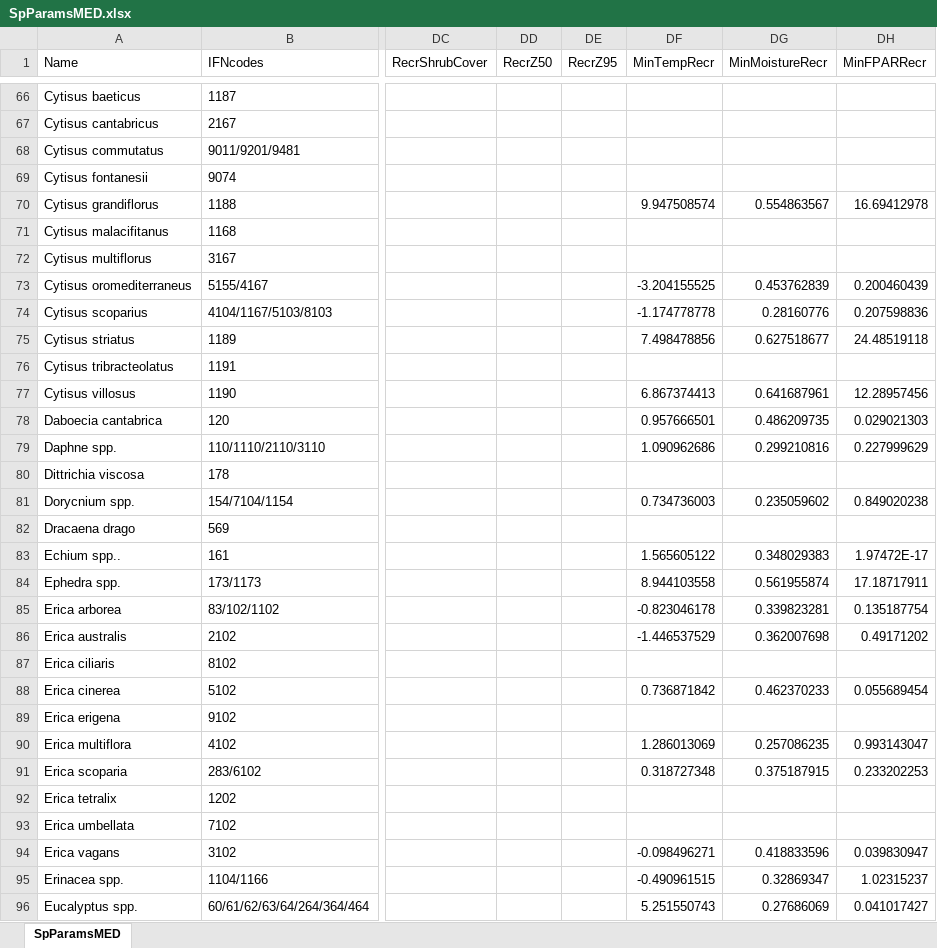
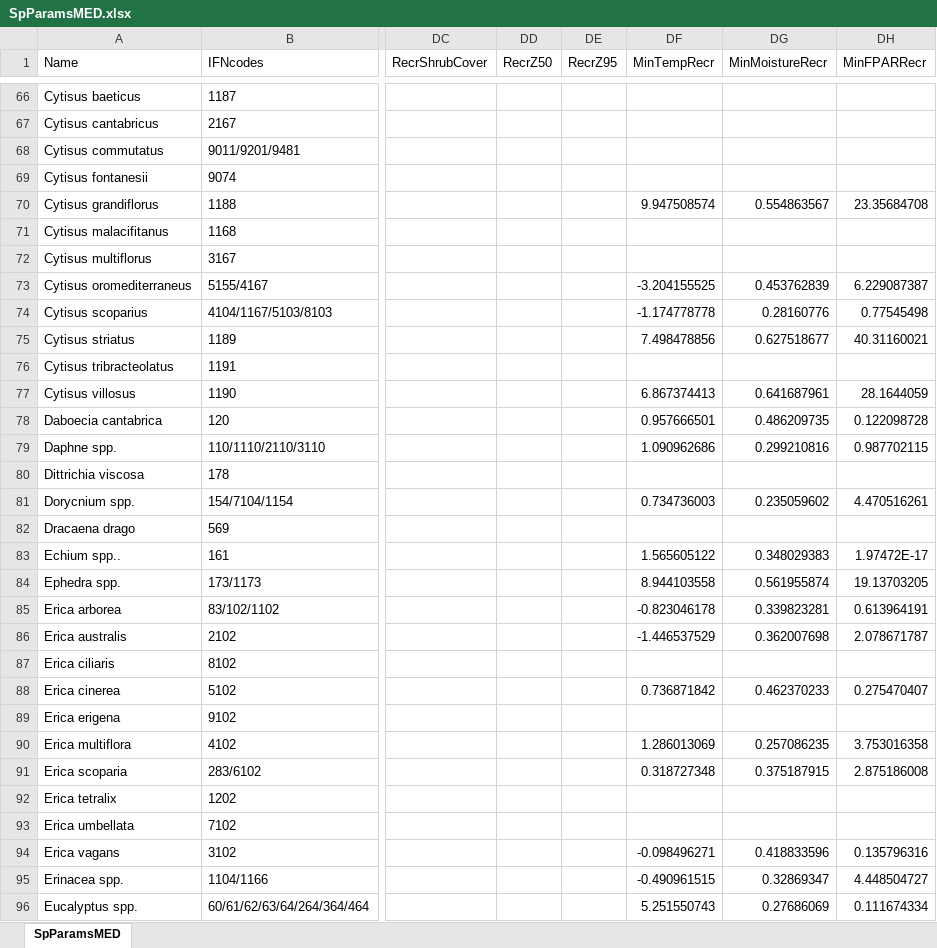
Before and after one commit to emf-creaf/medfate, an Excel workbook: data-raw/SpParamsMED.xlsx, sheet SpParamsMED, drawn as a sheet; only a part is shown, gaps mark what is left out; values as stored, in another font and other column widths than the file's, no borders; table styles not drawn; the diff covers the shown part only; the diff names each change by its address in the sheet, - before the commit and + after, or states it on an @@ line.

```diff
--- a/data-raw/SpParamsMED.xlsx (sheet SpParamsMED)
+++ b/data-raw/SpParamsMED.xlsx (sheet SpParamsMED)
-DH70 (MinFPARRecr): 16.69412978
+DH70 (MinFPARRecr): 23.35684708
-DH73 (MinFPARRecr): 0.200460439
+DH73 (MinFPARRecr): 6.229087387
-DH74 (MinFPARRecr): 0.207598836
+DH74 (MinFPARRecr): 0.77545498
-DH75 (MinFPARRecr): 24.48519118
+DH75 (MinFPARRecr): 40.31160021
-DH77 (MinFPARRecr): 12.28957456
+DH77 (MinFPARRecr): 28.1644059
-DH78 (MinFPARRecr): 0.029021303
+DH78 (MinFPARRecr): 0.122098728
-DH79 (MinFPARRecr): 0.227999629
+DH79 (MinFPARRecr): 0.987702115
-DH81 (MinFPARRecr): 0.849020238
+DH81 (MinFPARRecr): 4.470516261
-DH84 (MinFPARRecr): 17.18717911
+DH84 (MinFPARRecr): 19.13703205
-DH85 (MinFPARRecr): 0.135187754
+DH85 (MinFPARRecr): 0.613964191
-DH86 (MinFPARRecr): 0.49171202
+DH86 (MinFPARRecr): 2.078671787
-DH88 (MinFPARRecr): 0.055689454
+DH88 (MinFPARRecr): 0.275470407
-DH90 (MinFPARRecr): 0.993143047
+DH90 (MinFPARRecr): 3.753016358
-DH91 (MinFPARRecr): 0.233202253
+DH91 (MinFPARRecr): 2.875186008
-DH94 (MinFPARRecr): 0.039830947
+DH94 (MinFPARRecr): 0.135796316
-DH95 (MinFPARRecr): 1.02315237
+DH95 (MinFPARRecr): 4.448504727
-DH96 (MinFPARRecr): 0.041017427
+DH96 (MinFPARRecr): 0.111674334
```
Also changed, not shown: 150 edited cells elsewhere in this sheet, 15 other files.
